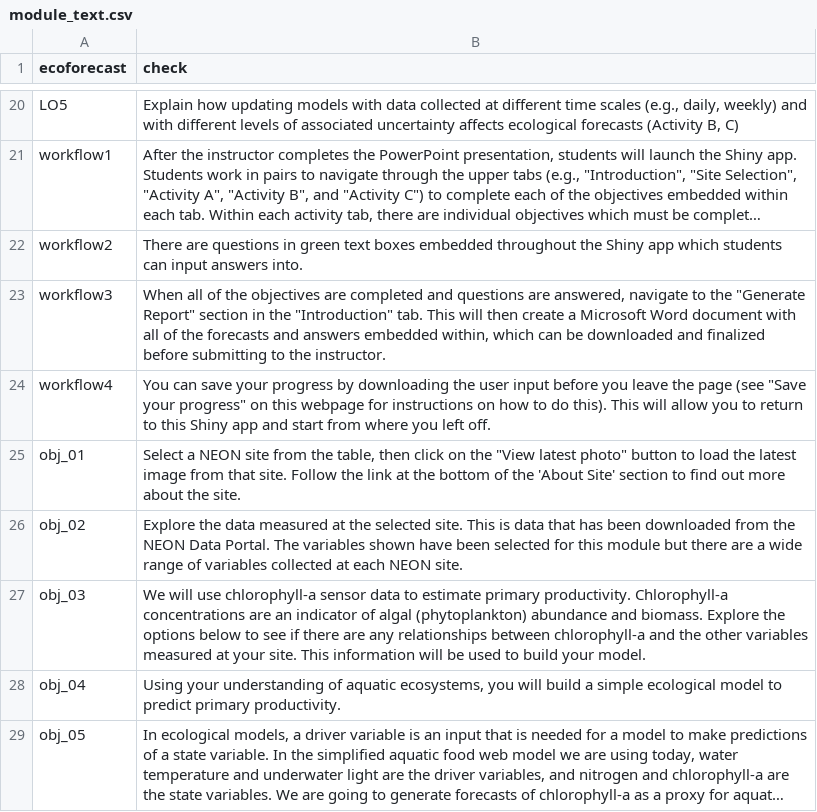
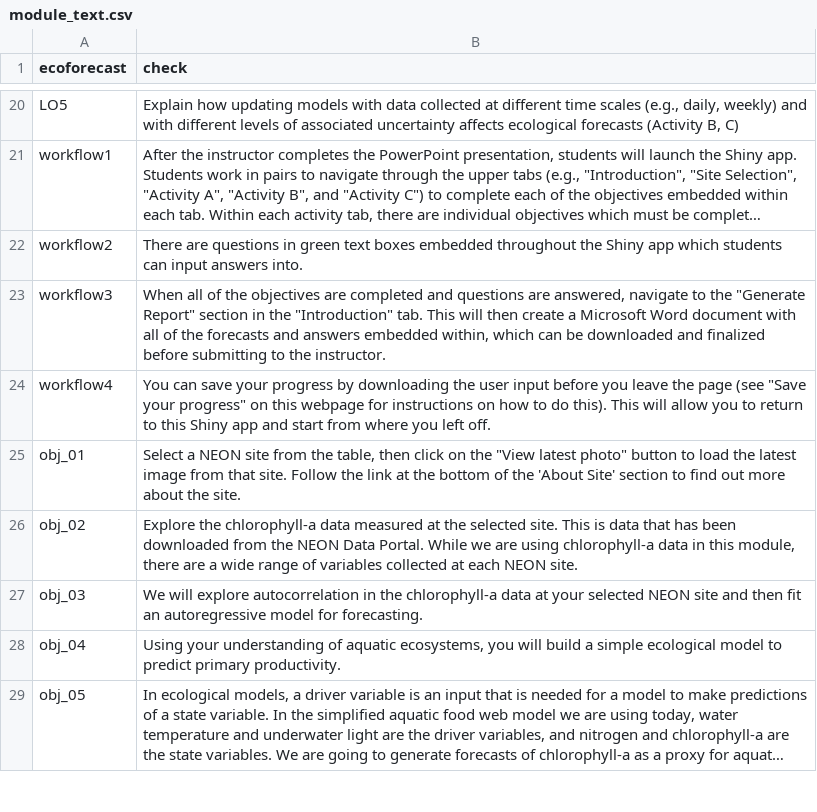
Before and after one commit to MacrosystemsEDDIE/module7, a CSV file: app/data/module_text.csv, drawn as a sheet; only a part is shown, gaps mark what is left out; long unchanged cells end in ….

```diff
--- a/app/data/module_text.csv
+++ b/app/data/module_text.csv
@@ -25,4 +25,4 @@ workflow4,"You can save your progress by downloading the user input before you l
 obj_01,"Select a NEON site from the table, then click on the ""View latest photo"" button to load the latest image from that site. Follow the link at the bottom of the 'About Site' section to find out more about the site."
-obj_02,Explore the data measured at the selected site. This is data that has been downloaded from the NEON Data Portal. The variables shown have been selected for this module but there are a wide range of variables collected at each NEON site.
-obj_03,We will use chlorophyll-a sensor data to estimate primary productivity. Chlorophyll-a concentrations are an indicator of algal (phytoplankton) abundance and biomass. Explore the options below to see if there are any relationships between chlorophyll-a and the other variables measured at your site. This information will be used to build your model.
+obj_02,"Explore the chlorophyll-a data measured at the selected site. This is data that has been downloaded from the NEON Data Portal. While we are using chlorophyll-a data in this module, there are a wide range of variables collected at each NEON site."
+obj_03,We will explore autocorrelation in the chlorophyll-a data at your selected NEON site and then fit an autoregressive model for forecasting.
 obj_04,"Using your understanding of aquatic ecosystems, you will build a simple ecological model to predict primary productivity."
```
Also changed, not shown: app/data/student_questions.csv, 5 other files.
